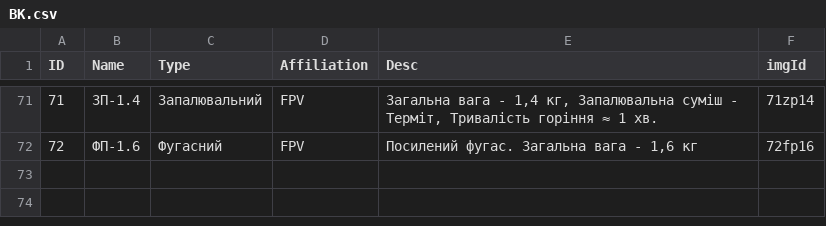
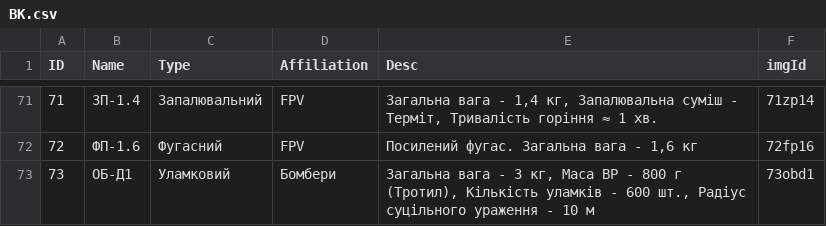
Before and after one commit to Tantsa98/mp125, a CSV file: data/BK.csv, drawn as a sheet; only a part is shown, gaps mark what is left out; the diff names each change by its address in the sheet, - before the commit and + after, or states it on an @@ line.

```diff
--- a/data/BK.csv
+++ b/data/BK.csv
+row 73: 73 | ОБ-Д1 | Уламковий | Бомбери | Загальна вага - 3 кг, Маса ВР - 800 г (Тротил), Кількість уламків - 600 шт., Радіус суцільного ураження - 10 м | 73obd1
```
Also changed, not shown: 2 other files.
